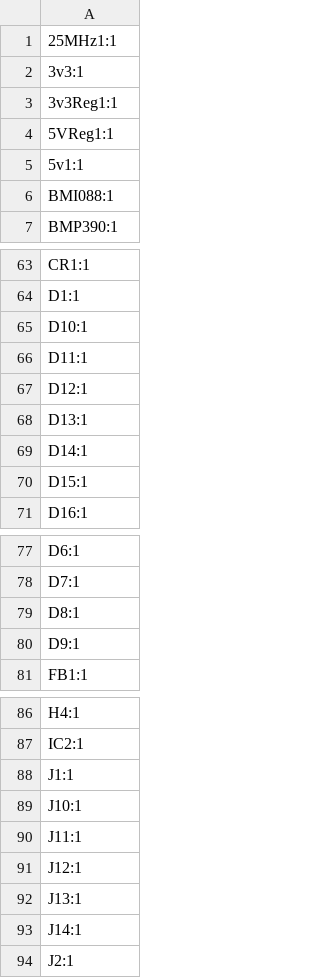
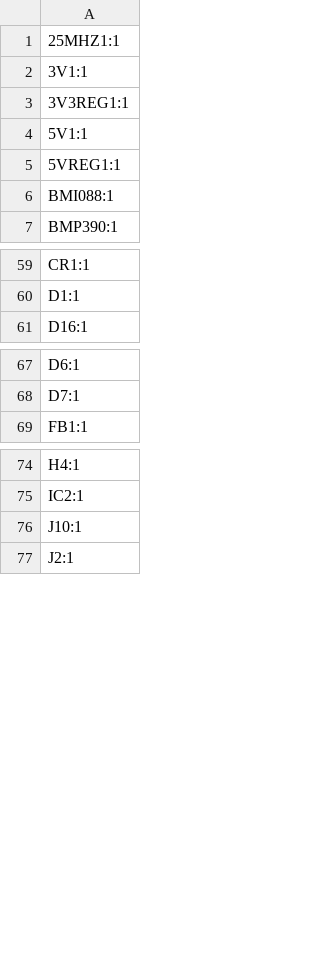
Before and after one commit to HAVOCFC/HAVOC, a CSV file: KICAD8/ProjectFile/production/designators.csv, drawn as a sheet; only a part is shown, gaps mark what is left out; the diff covers the shown part only.

```diff
--- a/KICAD8/ProjectFile/production/designators.csv
+++ b/KICAD8/ProjectFile/production/designators.csv
@@ -1,6 +1,6 @@
-25MHz1:1
-3v3:1
-3v3Reg1:1
-5VReg1:1
-5v1:1
+25MHZ1:1
+3V1:1
+3V3REG1:1
+5V1:1
+5VREG1:1
 BMI088:1
@@ -64,8 +60,2 @@ CR1:1
 D1:1
-D10:1
-D11:1
-D12:1
-D13:1
-D14:1
-D15:1
 D16:1
@@ -78,4 +68,2 @@ D6:1
 D7:1
-D8:1
-D9:1
 FB1:1
@@ -87,8 +75,3 @@ H4:1
 IC2:1
-J1:1
 J10:1
-J11:1
-J12:1
-J13:1
-J14:1
 J2:1
```
Also changed, not shown: 4 added rows, 69 removed rows and 3 edited cells elsewhere in this file, KICAD8/ProjectFile/production/bom.csv, KICAD8/ProjectFile/production/positions.csv, 16 other files.
